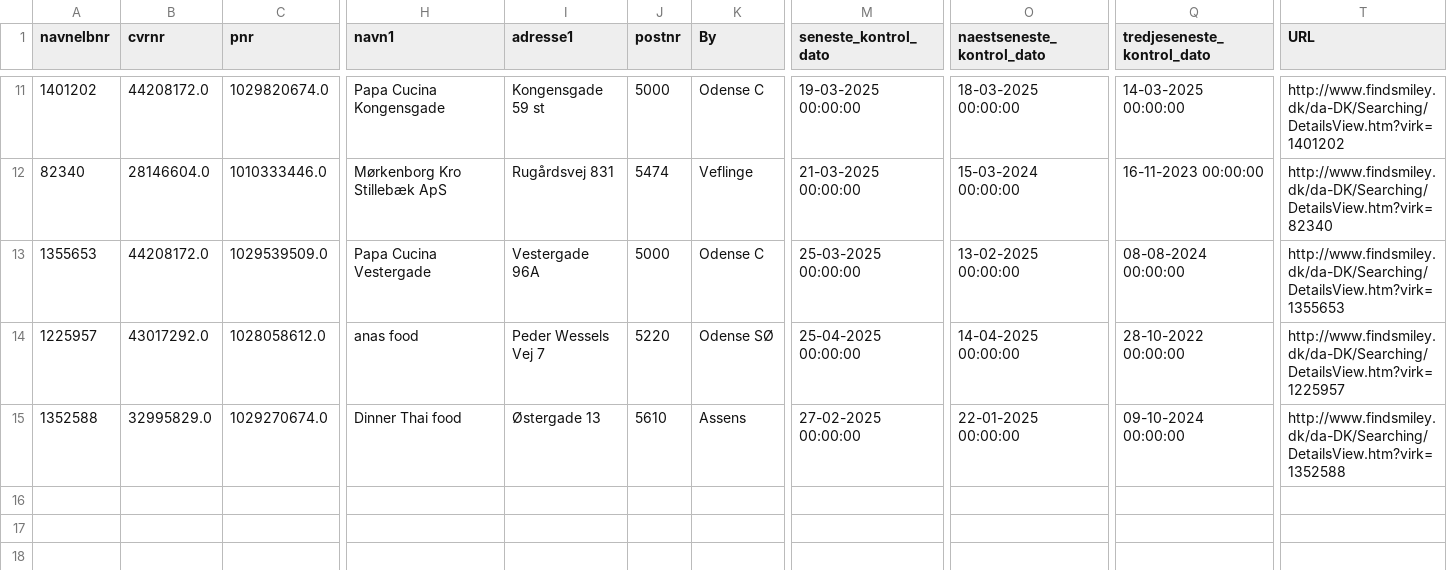
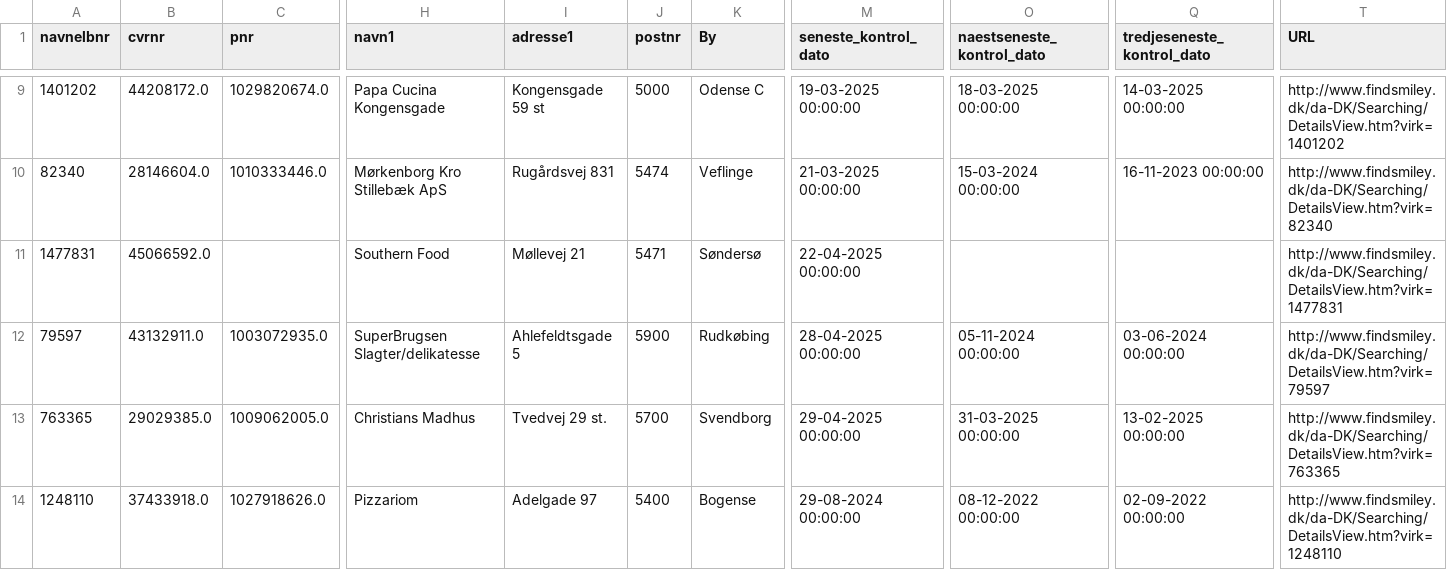
Before and after one commit to MartinDreyer/smiley-scraper, a CSV file: csv/smiley.csv, drawn as a sheet; only a part is shown, gaps mark what is left out; removed rows and columns are numbered as before the commit, all else as after; rows hold the shown columns only; the diff covers the shown part only; the diff names each change by its address in the sheet, - before the commit and + after, or states it on an @@ line.

```diff
--- a/csv/smiley.csv
+++ b/csv/smiley.csv
+row 11: 1477831 | 45066592.0 |  | Southern Food | Møllevej 21 | 5471 | Søndersø | 22-04-2025 00:00:00 |  |  | http://www.findsmiley.dk/da-DK/Searching/DetailsView.htm?virk=1477831
+row 12: 79597 | 43132911.0 | 1003072935.0 | SuperBrugsen Slagter/delikatesse | Ahlefeldtsgade 5 | 5900 | Rudkøbing | 28-04-2025 00:00:00 | 05-11-2024 00:00:00 | 03-06-2024 00:00:00 | http://www.findsmiley.dk/da-DK/Searching/DetailsView.htm?virk=79597
-A13 (navnelbnr): 1355653
+A13 (navnelbnr): 763365
-B13 (cvrnr): 44208172.0
+B13 (cvrnr): 29029385.0
-C13 (pnr): 1029539509.0
+C13 (pnr): 1009062005.0
-H13 (navn1): Papa Cucina Vestergade
+H13 (navn1): Christians Madhus
-I13 (adresse1): Vestergade 96A
+I13 (adresse1): Tvedvej 29 st.
-J13 (postnr): 5000
+J13 (postnr): 5700
-K13 (By): Odense C
+K13 (By): Svendborg
-M13 (seneste_kontrol_dato): 25-03-2025 00:00:00
+M13 (seneste_kontrol_dato): 29-04-2025 00:00:00
-O13 (naestseneste_kontrol_dato): 13-02-2025 00:00:00
+O13 (naestseneste_kontrol_dato): 31-03-2025 00:00:00
-Q13 (tredjeseneste_kontrol_dato): 08-08-2024 00:00:00
+Q13 (tredjeseneste_kontrol_dato): 13-02-2025 00:00:00
-T13 (URL): http://www.findsmiley.dk/da-DK/Searching/DetailsView.htm?virk=1355653
+T13 (URL): http://www.findsmiley.dk/da-DK/Searching/DetailsView.htm?virk=763365
-row 14: 1225957 | 43017292.0 | 1028058612.0 | anas food | Peder Wessels Vej 7 | 5220 | Odense SØ | 25-04-2025 00:00:00 | 14-04-2025 00:00:00 | 28-10-2022 00:00:00 | http://www.findsmiley.dk/da-DK/Searching/DetailsView.htm?virk=1225957
-A14 (navnelbnr): 1352588
+A14 (navnelbnr): 1248110
-B14 (cvrnr): 32995829.0
+B14 (cvrnr): 37433918.0
-C14 (pnr): 1029270674.0
+C14 (pnr): 1027918626.0
-H14 (navn1): Dinner Thai food
+H14 (navn1): Pizzariom
-I14 (adresse1): Østergade 13
+I14 (adresse1): Adelgade 97
-J14 (postnr): 5610
+J14 (postnr): 5400
-K14 (By): Assens
+K14 (By): Bogense
-M14 (seneste_kontrol_dato): 27-02-2025 00:00:00
+M14 (seneste_kontrol_dato): 29-08-2024 00:00:00
-O14 (naestseneste_kontrol_dato): 22-01-2025 00:00:00
+O14 (naestseneste_kontrol_dato): 08-12-2022 00:00:00
-Q14 (tredjeseneste_kontrol_dato): 09-10-2024 00:00:00
+Q14 (tredjeseneste_kontrol_dato): 02-09-2022 00:00:00
-T14 (URL): http://www.findsmiley.dk/da-DK/Searching/DetailsView.htm?virk=1352588
+T14 (URL): http://www.findsmiley.dk/da-DK/Searching/DetailsView.htm?virk=1248110
```
Also changed, not shown: 2 removed rows and 7 edited cells elsewhere in this file, csv/new.csv, csv/removed.csv.
